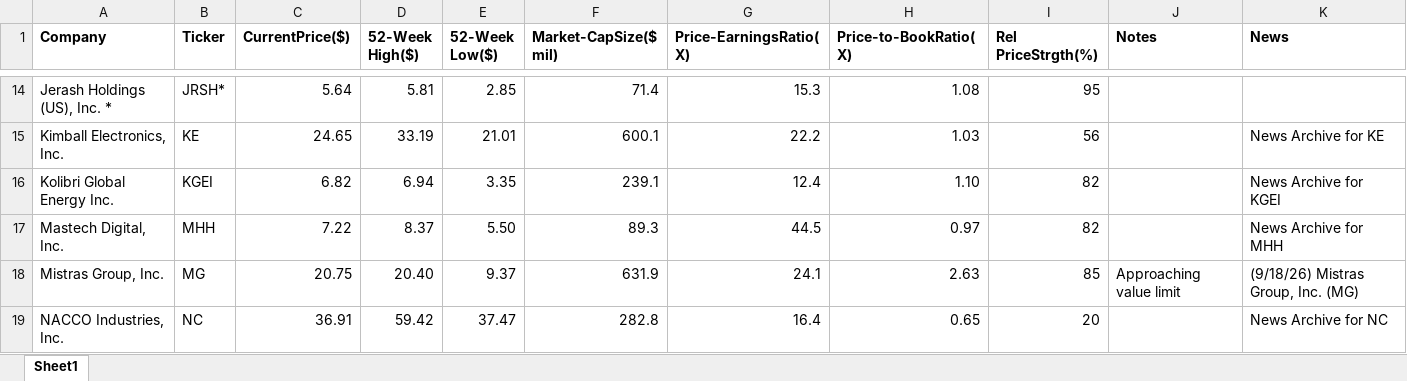
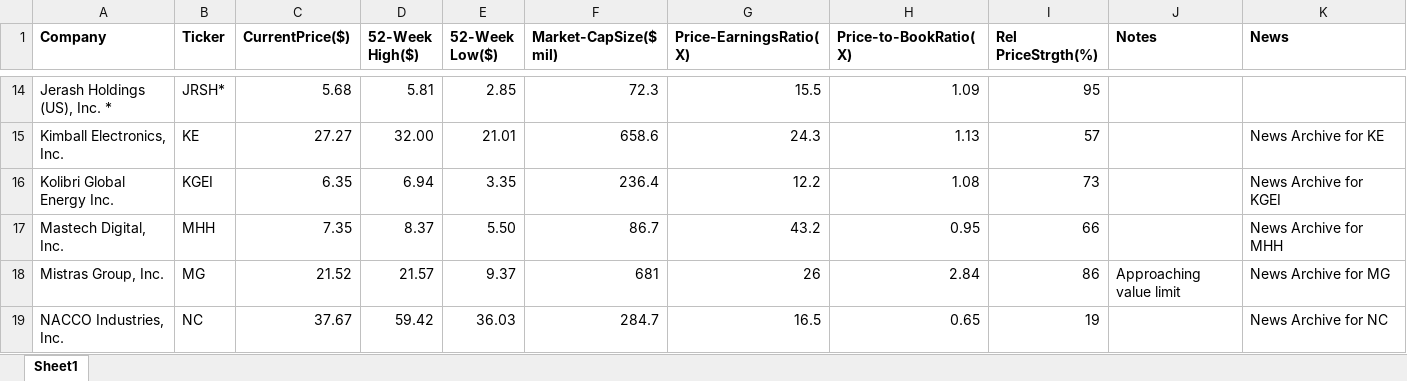
Before and after one commit to rickshilling/shadowPortfolio, an Excel workbook: AAII.xlsx, sheet Sheet1, drawn as a sheet; only a part is shown, gaps mark what is left out; values as stored, in another font and other column widths than the file's, no borders; charts and pictures not drawn; the diff covers the shown part only; the diff names each change by its address in the sheet, - before the commit and + after, or states it on an @@ line.

```diff
--- a/AAII.xlsx (sheet Sheet1)
+++ b/AAII.xlsx (sheet Sheet1)
-C14 (CurrentPrice($)): 5.64
+C14 (CurrentPrice($)): 5.68
-F14 (Market-CapSize($ mil)): 71.4
+F14 (Market-CapSize($ mil)): 72.3
-G14 (Price-EarningsRatio(X)): 15.3
+G14 (Price-EarningsRatio(X)): 15.5
-H14 (Price-to-BookRatio(X)): 1.08
+H14 (Price-to-BookRatio(X)): 1.09
-C15 (CurrentPrice($)): 24.65
+C15 (CurrentPrice($)): 27.27
-D15 (52-Week High($)): 33.19
+D15 (52-Week High($)): 32.00
-F15 (Market-CapSize($ mil)): 600.1
+F15 (Market-CapSize($ mil)): 658.6
-G15 (Price-EarningsRatio(X)): 22.2
+G15 (Price-EarningsRatio(X)): 24.3
-H15 (Price-to-BookRatio(X)): 1.03
+H15 (Price-to-BookRatio(X)): 1.13
-I15 (Rel PriceStrgth(%)): 56
+I15 (Rel PriceStrgth(%)): 57
-C16 (CurrentPrice($)): 6.82
+C16 (CurrentPrice($)): 6.35
-F16 (Market-CapSize($ mil)): 239.1
+F16 (Market-CapSize($ mil)): 236.4
-G16 (Price-EarningsRatio(X)): 12.4
+G16 (Price-EarningsRatio(X)): 12.2
-H16 (Price-to-BookRatio(X)): 1.10
+H16 (Price-to-BookRatio(X)): 1.08
-I16 (Rel PriceStrgth(%)): 82
+I16 (Rel PriceStrgth(%)): 73
-C17 (CurrentPrice($)): 7.22
+C17 (CurrentPrice($)): 7.35
-F17 (Market-CapSize($ mil)): 89.3
+F17 (Market-CapSize($ mil)): 86.7
-G17 (Price-EarningsRatio(X)): 44.5
+G17 (Price-EarningsRatio(X)): 43.2
-H17 (Price-to-BookRatio(X)): 0.97
+H17 (Price-to-BookRatio(X)): 0.95
-I17 (Rel PriceStrgth(%)): 82
+I17 (Rel PriceStrgth(%)): 66
-C18 (CurrentPrice($)): 20.75
+C18 (CurrentPrice($)): 21.52
-D18 (52-Week High($)): 20.40
+D18 (52-Week High($)): 21.57
-F18 (Market-CapSize($ mil)): 631.9
+F18 (Market-CapSize($ mil)): 681
-G18 (Price-EarningsRatio(X)): 24.1
+G18 (Price-EarningsRatio(X)): 26
-H18 (Price-to-BookRatio(X)): 2.63
+H18 (Price-to-BookRatio(X)): 2.84
-I18 (Rel PriceStrgth(%)): 85
+I18 (Rel PriceStrgth(%)): 86
-K18 (News): (9/18/26) Mistras Group, Inc. (MG)
+K18 (News): News Archive for MG
-C19 (CurrentPrice($)): 36.91
+C19 (CurrentPrice($)): 37.67
-E19 (52-Week Low($)): 37.47
+E19 (52-Week Low($)): 36.03
-F19 (Market-CapSize($ mil)): 282.8
+F19 (Market-CapSize($ mil)): 284.7
-G19 (Price-EarningsRatio(X)): 16.4
+G19 (Price-EarningsRatio(X)): 16.5
-I19 (Rel PriceStrgth(%)): 20
+I19 (Rel PriceStrgth(%)): 19
```
Also changed, not shown: 110 edited cells elsewhere in this sheet, TransactionHistory.xlsx, 1 other file.
